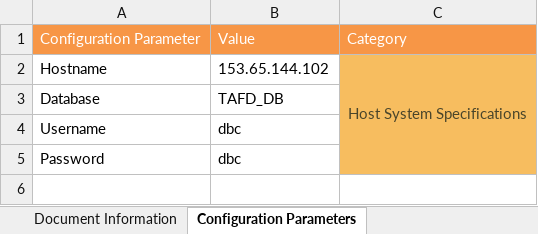
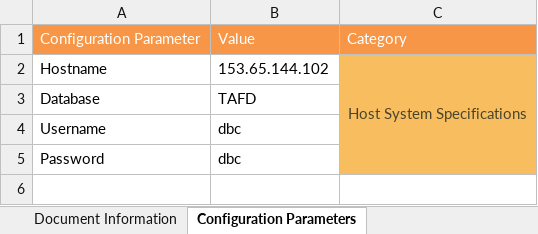
Before and after one commit to Tayyba23/TAFTest4, an Excel workbook: Input Parameter Files/Test Automation Framework Metadata.xlsm, sheet Configuration Parameters, drawn as a sheet; only a part is shown; values as stored, in another font and other column widths than the file's, no borders; charts and pictures not drawn; the diff names each change by its address in the sheet, - before the commit and + after, or states it on an @@ line.

```diff
--- a/Input Parameter Files/Test Automation Framework Metadata.xlsm (sheet Configuration Parameters)
+++ b/Input Parameter Files/Test Automation Framework Metadata.xlsm (sheet Configuration Parameters)
-B3: TAFD_DB
+B3: TAFD
```
Also changed, not shown: sheet Duplicate Data Verification, sheet Minus Test, sheet Row Count & Metrics Collection, sheet History Verification, sheet Surrogate Key Verification, sheet RI Verification, formulas that keep their value, charts or pictures.
